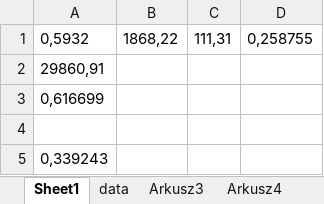
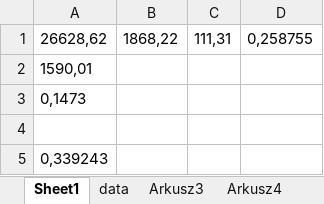
Before and after one commit to lunerien/price_updater, an Excel workbook: empty.xlsx, sheet Sheet1, drawn as a sheet; values as stored, in another font and other column widths than the file's, no borders; the diff names each change by its address in the sheet, - before the commit and + after, or states it on an @@ line.

```diff
--- a/empty.xlsx (sheet Sheet1)
+++ b/empty.xlsx (sheet Sheet1)
-A1: 0,5932
+A1: 26628,62
-A2: 29860,91
+A2: 1590,01
-A3: 0,616699
+A3: 0,1473
```
Also changed, not shown: sheet data, aa.xlsx, 2 other files.
